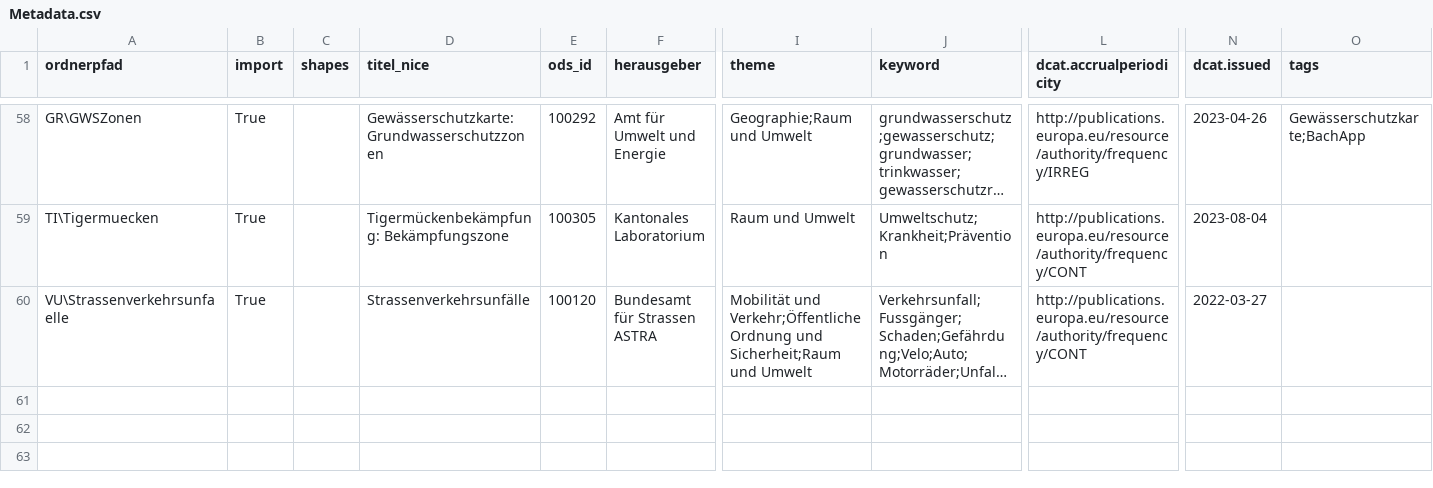
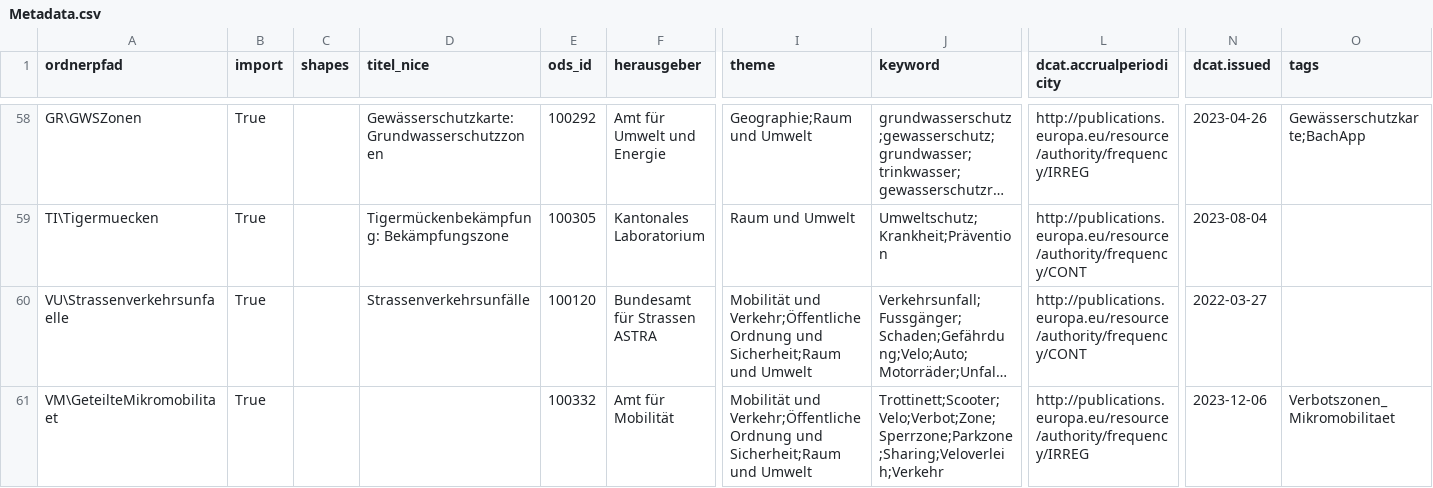
Before and after one commit to opendatabs/data-processing, a CSV file: gva_geodatenshop/Metadata.csv, drawn as a sheet; only a part is shown, gaps mark what is left out; long unchanged cells end in …; rows hold the shown columns only; the diff names each change by its address in the sheet, - before the commit and + after, or states it on an @@ line.

Commit message:
Add 100332

```diff
--- a/gva_geodatenshop/Metadata.csv
+++ b/gva_geodatenshop/Metadata.csv
+row 61: VM\GeteilteMikromobilitaet | True |  |  | 100332 | Amt für Mobilität | Mobilität und Verkehr;Öffentliche Ordnung und Sicherheit;Raum und Umwelt | Trottinett;Scooter;Velo;Verbot;Zone;Sperrzone;Parkzone;Sharing;Veloverleih;Verkehr | http://publications.europa.eu/resource/authority/frequency/IRREG | 2023-12-06 | Verbotszonen_Mikromobilitaet
```
